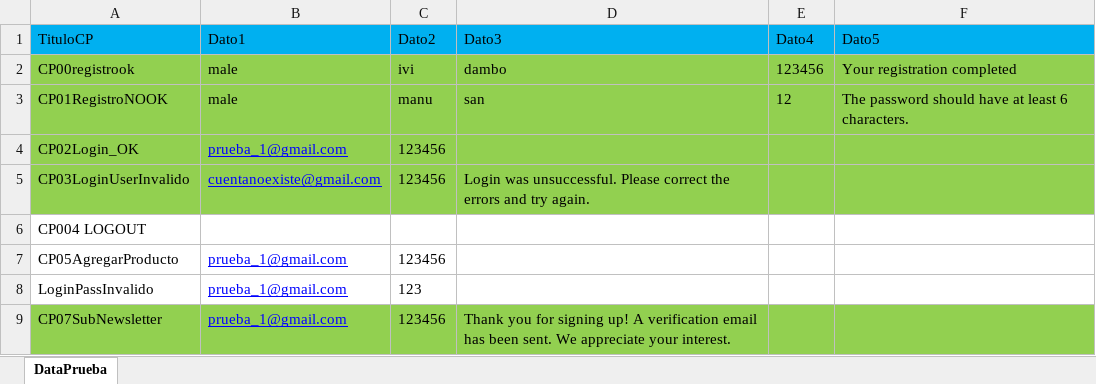
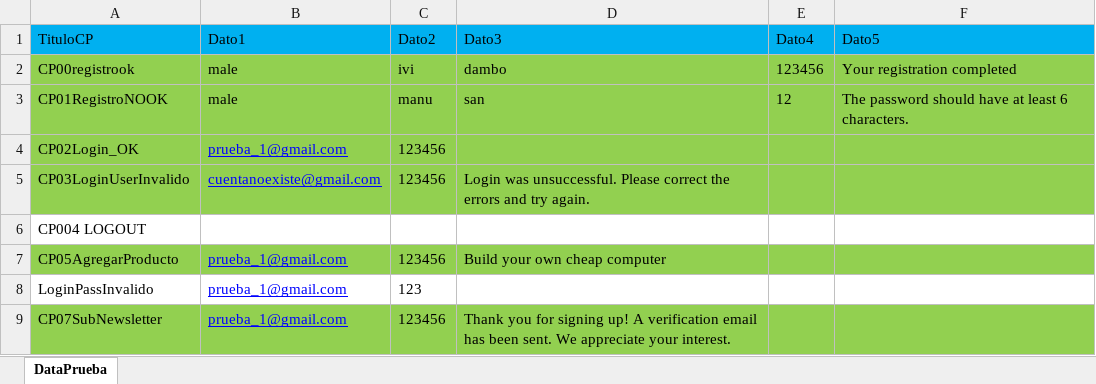
Before and after one commit to Manuel2313/PracticasSelenium, an Excel workbook: src/main/resources/Data/data.xlsx, sheet DataPrueba, drawn as a sheet; values as stored, in another font and other column widths than the file's, no borders; the diff names each change by its address in the sheet, - before the commit and + after, or states it on an @@ line.

```diff
--- a/src/main/resources/Data/data.xlsx (sheet DataPrueba)
+++ b/src/main/resources/Data/data.xlsx (sheet DataPrueba)
-A7:F7 fill: none
+A7:F7 fill: #92D050
-D7 (Dato3): (empty)
+D7 (Dato3): Build your own cheap computer
```
Also changed, not shown: target/classes/Data/data.xlsx, 6 other files.
